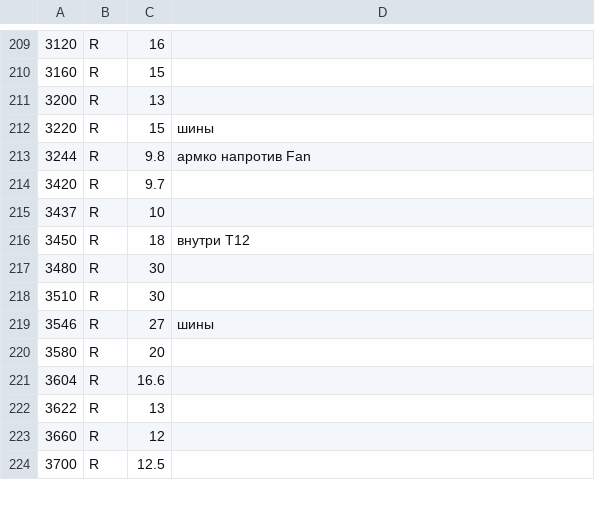
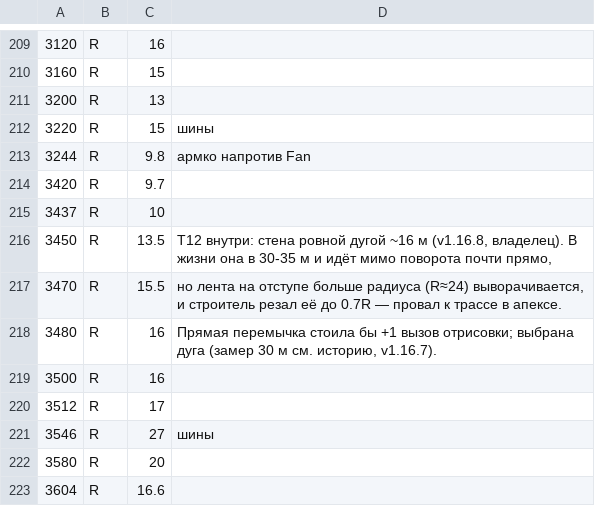
Before and after one commit to lapsar/apex26, a TSV file: tools/hungaroring-scan/barrier.tsv, drawn as a sheet; only a part is shown, gaps mark what is left out; the shorter side is filled out with more unchanged rows.

```diff
--- a/tools/hungaroring-scan/barrier.tsv
+++ b/tools/hungaroring-scan/barrier.tsv
@@ -215,5 +215,7 @@
 3437	R	10
-3450	R	18	внутри T12
-3480	R	30
-3510	R	30
+3450	R	13.5	T12 внутри: стена ровной дугой ~16 м (v1.16.8, владелец). В жизни она в 30-35 м и идёт мимо поворота почти прямо,
+3470	R	15.5	но лента на отступе больше радиуса (R≈24) выворачивается, и строитель резал её до 0.7R — провал к трассе в апексе.
+3480	R	16	Прямая перемычка стоила бы +1 вызов отрисовки; выбрана дуга (замер 30 м см. историю, v1.16.7).
+3500	R	16
+3512	R	17
 3546	R	27	шины
```
Also changed, not shown: 9 other files.
